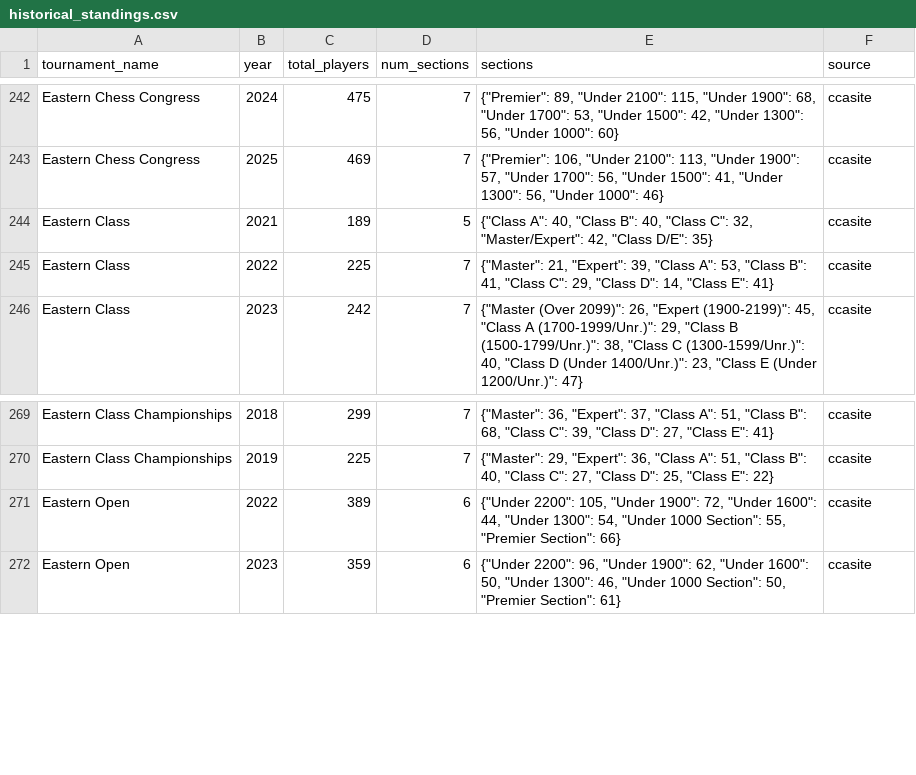
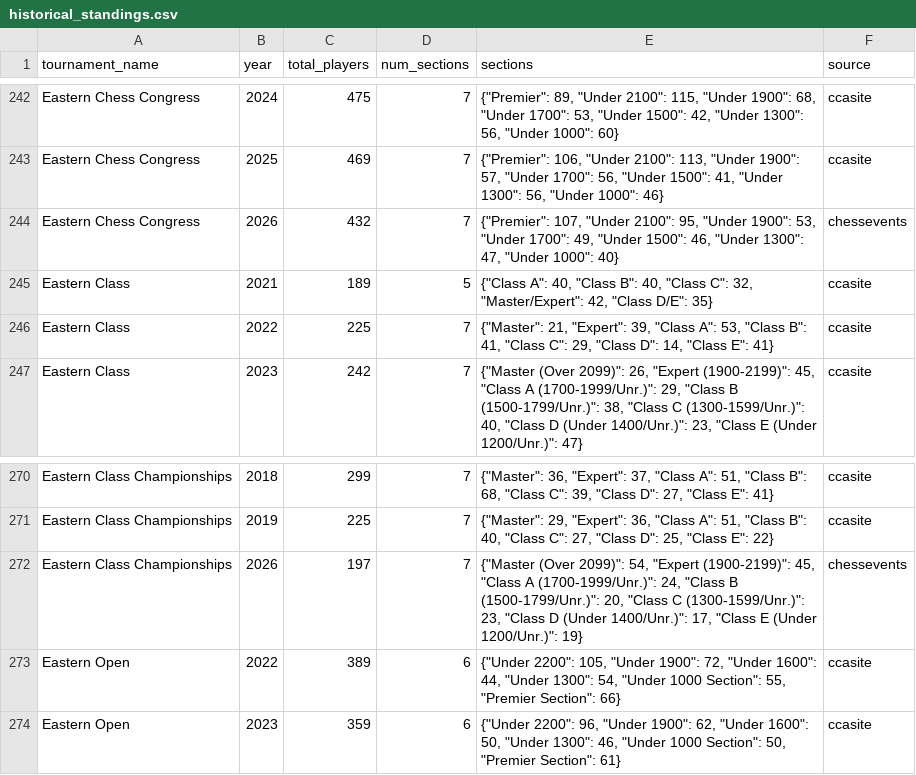
Before and after one commit to HaterAndrew/chess-prediction, a CSV file: output/historical_standings.csv, drawn as a sheet; only a part is shown, gaps mark what is left out.

Commit message:
Enrichment data update: 2026-11-10

```diff
--- a/output/historical_standings.csv
+++ b/output/historical_standings.csv
@@ -243,2 +243,3 @@ Eastern Chess Congress,2024,475,7,"{""Premier"": 89, ""Under 2100"": 115, ""Unde
 Eastern Chess Congress,2025,469,7,"{""Premier"": 106, ""Under 2100"": 113, ""Under 1900"": 57, ""Under 1700"": 56, ""Under 1500"": 41, ""Under 1300"": 56, ""Under 1000"": 46}",ccasite
+Eastern Chess Congress,2026,432,7,"{""Premier"": 107, ""Under 2100"": 95, ""Under 1900"": 53, ""Under 1700"": 49, ""Under 1500"": 46, ""Under 1300"": 47, ""Under 1000"": 40}",chessevents
 Eastern Class,2021,189,5,"{""Class A"": 40, ""Class B"": 40, ""Class C"": 32, ""Master/Expert"": 42, ""Class D/E"": 35}",ccasite
@@ -270,2 +271,3 @@ Eastern Class Championships,2018,299,7,"{""Master"": 36, ""Expert"": 37, ""Class
 Eastern Class Championships,2019,225,7,"{""Master"": 29, ""Expert"": 36, ""Class A"": 51, ""Class B"": 40, ""Class C"": 27, ""Class D"": 25, ""Class E"": 22}",ccasite
+Eastern Class Championships,2026,197,7,"{""Master (Over 2099)"": 54, ""Expert (1900-2199)"": 45, ""Class A (1700-1999/Unr.)"": 24, ""Class B (1500-1799/Unr.)"": 20, ""Class C (1300-1599/Unr.)"": 23, ""Class D (Under 1400/Unr.)"": 17, ""Class E (Under 1200/Unr.)"": 19}",chessevents
 Eastern Open,2022,389,6,"{""Under 2200"": 105, ""Under 1900"": 72, ""Under 1600"": 44, ""Under 1300"": 54, ""Under 1000 Section"": 55, ""Premier Section"": 66}",ccasite
```
Also changed, not shown: output/edition_registry.csv, 3 other files.
